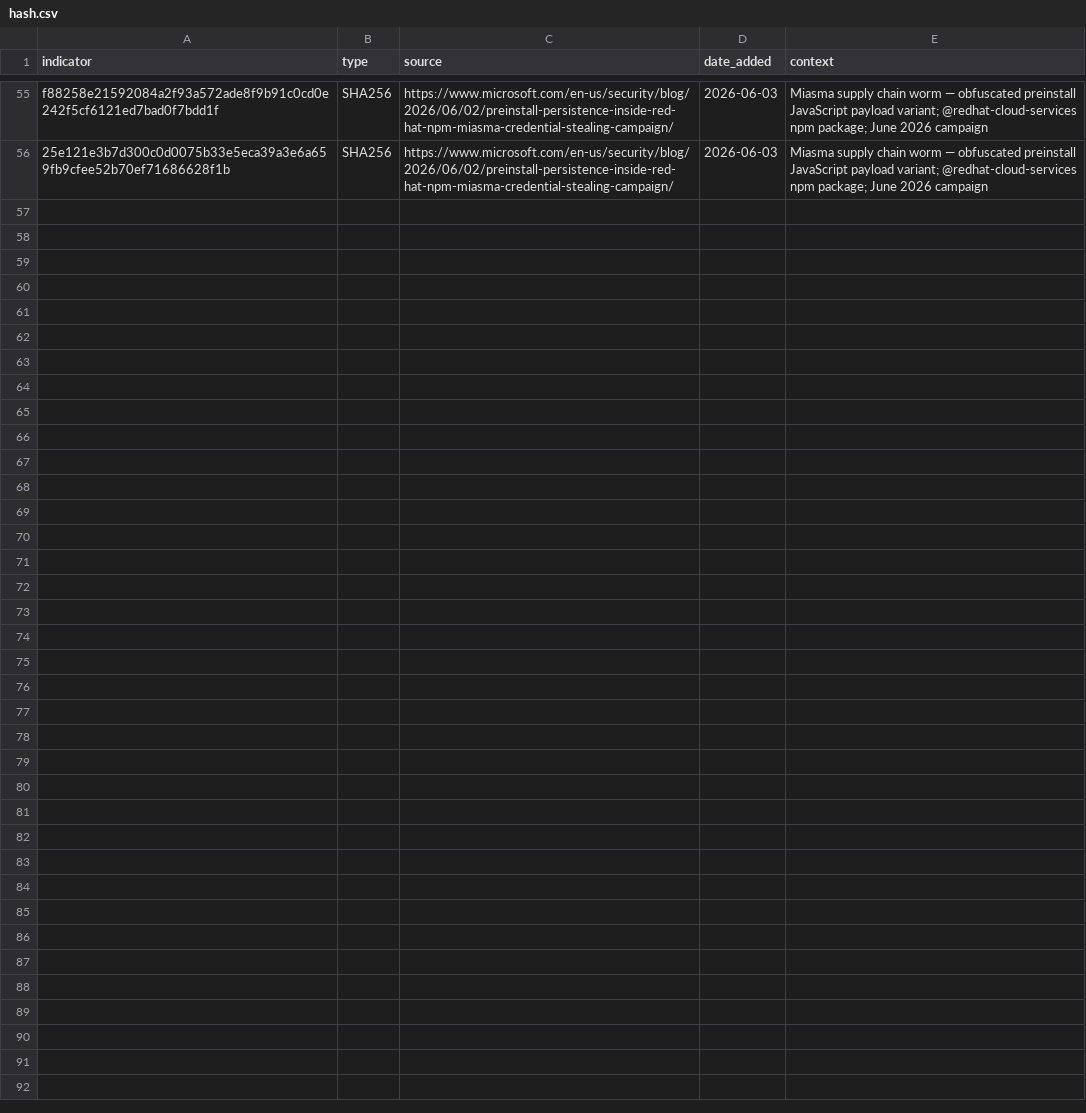
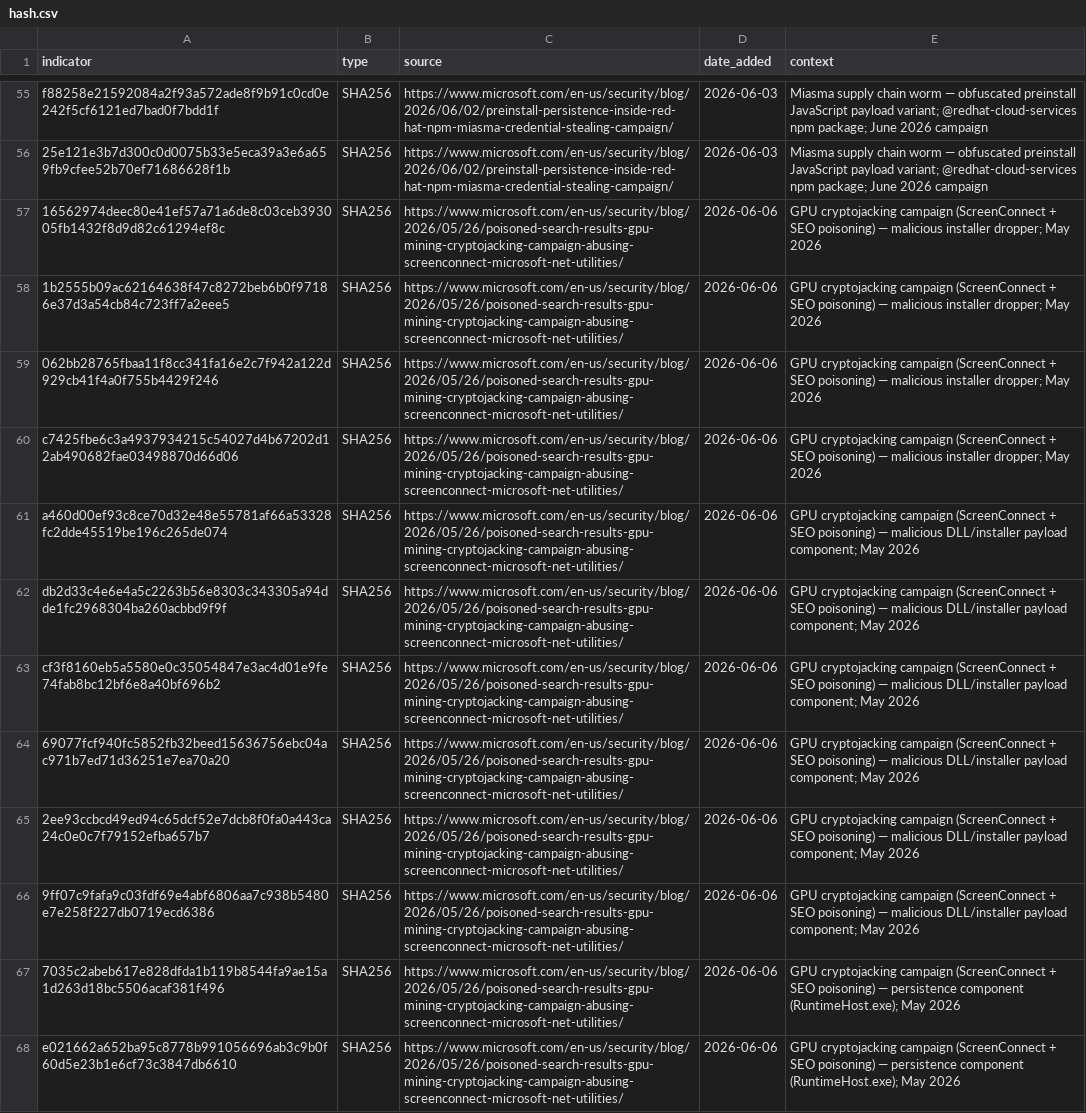
Before and after one commit to C-E-S-3/detection-engineering, a CSV file: iocs/hash.csv, drawn as a sheet; only a part is shown, gaps mark what is left out.

Commit message:
threat-intel 2026-06-06: 3 reports, 22 IOCs, 2 detections
- [high] Cisco CVE-2026-20245 SD-WAN Manager CLI command injection zero-day (June 5 2026, no patch) — bleepingcomputer.com / helpnetsecurity.com
- [medium] GPU cryptojacking campaign via ScreenConnect and SEO poisoning (Microsoft Security Blog, May 26 2026) — 12 hashes, 6 domains, 4 IPs
- [high] Sophos AI-orchestrated EDR evasion lab: Cursor + Claude Opus 4.5 + MCP used to build iterative malware testing framework (June 2 2026)

```diff
--- a/iocs/hash.csv
+++ b/iocs/hash.csv
@@ -56 +56,13 @@ f88258e21592084a2f93a572ade8f9b91c0cd0e242f5cf6121ed7bad0f7bdd1f,SHA256,https://
 25e121e3b7d300c0d0075b33e5eca39a3e6a659fb9cfee52b70ef71686628f1b,SHA256,https://www.microsoft.com/en-us/security/blog/2026/06/02/preinstall-persistence-inside-red-hat-npm-miasma-credential-stealing-campaign/,2026-06-03,Miasma supply chain worm — obfuscated preinstall JavaScript payload variant; @redhat-cloud-services npm package; June 2026 campaign
+16562974deec80e41ef57a71a6de8c03ceb393005fb1432f8d9d82c61294ef8c,SHA256,https://www.microsoft.com/en-us/security/blog/2026/05/26/poisoned-search-results-gpu-mining-cryptojacking-campaign-abusing-screenconnect-microsoft-net-utilities/,2026-06-06,GPU cryptojacking campaign (ScreenConnect + SEO poisoning) — malicious installer dropper; May 2026
+1b2555b09ac62164638f47c8272beb6b0f97186e37d3a54cb84c723ff7a2eee5,SHA256,https://www.microsoft.com/en-us/security/blog/2026/05/26/poisoned-search-results-gpu-mining-cryptojacking-campaign-abusing-screenconnect-microsoft-net-utilities/,2026-06-06,GPU cryptojacking campaign (ScreenConnect + SEO poisoning) — malicious installer dropper; May 2026
+062bb28765fbaa11f8cc341fa16e2c7f942a122d929cb41f4a0f755b4429f246,SHA256,https://www.microsoft.com/en-us/security/blog/2026/05/26/poisoned-search-results-gpu-mining-cryptojacking-campaign-abusing-screenconnect-microsoft-net-utilities/,2026-06-06,GPU cryptojacking campaign (ScreenConnect + SEO poisoning) — malicious installer dropper; May 2026
+c7425fbe6c3a4937934215c54027d4b67202d12ab490682fae03498870d66d06,SHA256,https://www.microsoft.com/en-us/security/blog/2026/05/26/poisoned-search-results-gpu-mining-cryptojacking-campaign-abusing-screenconnect-microsoft-net-utilities/,2026-06-06,GPU cryptojacking campaign (ScreenConnect + SEO poisoning) — malicious installer dropper; May 2026
+a460d00ef93c8ce70d32e48e55781af66a53328fc2dde45519be196c265de074,SHA256,https://www.microsoft.com/en-us/security/blog/2026/05/26/poisoned-search-results-gpu-mining-cryptojacking-campaign-abusing-screenconnect-microsoft-net-utilities/,2026-06-06,GPU cryptojacking campaign (ScreenConnect + SEO poisoning) — malicious DLL/installer payload component; May 2026
+db2d33c4e6e4a5c2263b56e8303c343305a94dde1fc2968304ba260acbbd9f9f,SHA256,https://www.microsoft.com/en-us/security/blog/2026/05/26/poisoned-search-results-gpu-mining-cryptojacking-campaign-abusing-screenconnect-microsoft-net-utilities/,2026-06-06,GPU cryptojacking campaign (ScreenConnect + SEO poisoning) — malicious DLL/installer payload component; May 2026
+cf3f8160eb5a5580e0c35054847e3ac4d01e9fe74fab8bc12bf6e8a40bf696b2,SHA256,https://www.microsoft.com/en-us/security/blog/2026/05/26/poisoned-search-results-gpu-mining-cryptojacking-campaign-abusing-screenconnect-microsoft-net-utilities/,2026-06-06,GPU cryptojacking campaign (ScreenConnect + SEO poisoning) — malicious DLL/installer payload component; May 2026
+69077fcf940fc5852fb32beed15636756ebc04ac971b7ed71d36251e7ea70a20,SHA256,https://www.microsoft.com/en-us/security/blog/2026/05/26/poisoned-search-results-gpu-mining-cryptojacking-campaign-abusing-screenconnect-microsoft-net-utilities/,2026-06-06,GPU cryptojacking campaign (ScreenConnect + SEO poisoning) — malicious DLL/installer payload component; May 2026
+2ee93ccbcd49ed94c65dcf52e7dcb8f0fa0a443ca24c0e0c7f79152efba657b7,SHA256,https://www.microsoft.com/en-us/security/blog/2026/05/26/poisoned-search-results-gpu-mining-cryptojacking-campaign-abusing-screenconnect-microsoft-net-utilities/,2026-06-06,GPU cryptojacking campaign (ScreenConnect + SEO poisoning) — malicious DLL/installer payload component; May 2026
+9ff07c9fafa9c03fdf69e4abf6806aa7c938b5480e7e258f227db0719ecd6386,SHA256,https://www.microsoft.com/en-us/security/blog/2026/05/26/poisoned-search-results-gpu-mining-cryptojacking-campaign-abusing-screenconnect-microsoft-net-utilities/,2026-06-06,GPU cryptojacking campaign (ScreenConnect + SEO poisoning) — malicious DLL/installer payload component; May 2026
+7035c2abeb617e828dfda1b119b8544fa9ae15a1d263d18bc5506acaf381f496,SHA256,https://www.microsoft.com/en-us/security/blog/2026/05/26/poisoned-search-results-gpu-mining-cryptojacking-campaign-abusing-screenconnect-microsoft-net-utilities/,2026-06-06,GPU cryptojacking campaign (ScreenConnect + SEO poisoning) — persistence component (RuntimeHost.exe); May 2026
+e021662a652ba95c8778b991056696ab3c9b0f60d5e23b1e6cf73c3847db6610,SHA256,https://www.microsoft.com/en-us/security/blog/2026/05/26/poisoned-search-results-gpu-mining-cryptojacking-campaign-abusing-screenconnect-microsoft-net-utilities/,2026-06-06,GPU cryptojacking campaign (ScreenConnect + SEO poisoning) — persistence component (RuntimeHost.exe); May 2026
```
Also changed, not shown: iocs/domain.csv, iocs/ip.csv, 7 other files.
